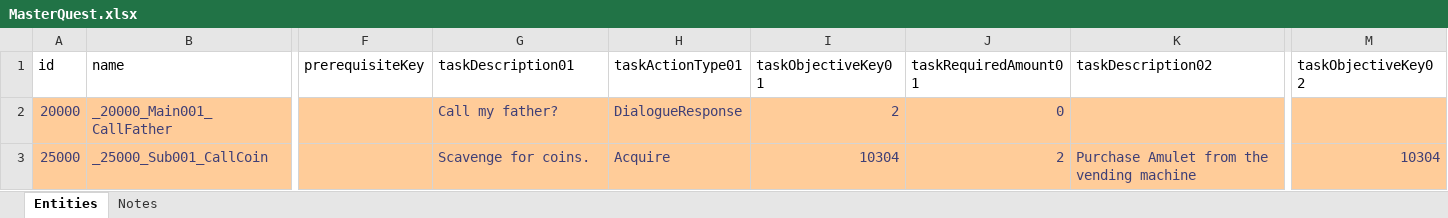
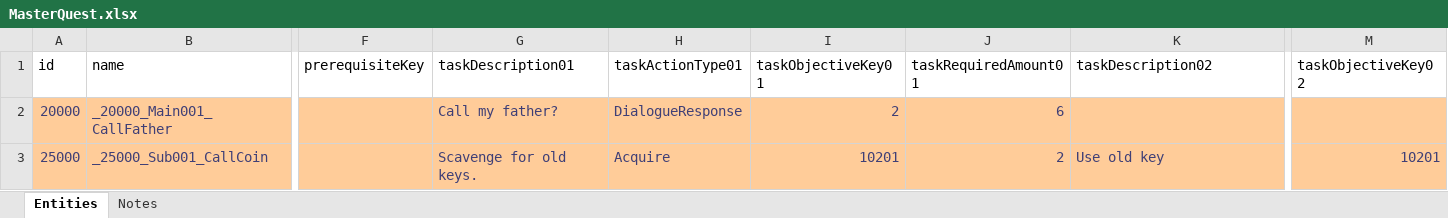
Before and after one commit to IrvineLee/HorrorGameA, an Excel workbook: Assets/Data/Excel/MasterQuest.xlsx, sheet Entities, drawn as a sheet; only a part is shown, gaps mark what is left out; values as stored, in another font and other column widths than the file's, no borders; the diff names each change by its address in the sheet, - before the commit and + after, or states it on an @@ line.

```diff
--- a/Assets/Data/Excel/MasterQuest.xlsx (sheet Entities)
+++ b/Assets/Data/Excel/MasterQuest.xlsx (sheet Entities)
-J2 (taskRequiredAmount01): 0
+J2 (taskRequiredAmount01): 6
-G3 (taskDescription01): Scavenge for coins.
+G3 (taskDescription01): Scavenge for old keys.
-I3 (taskObjectiveKey01): 10304
+I3 (taskObjectiveKey01): 10201
-K3 (taskDescription02): Purchase Amulet from the vending machine
+K3 (taskDescription02): Use old key
-M3 (taskObjectiveKey02): 10304
+M3 (taskObjectiveKey02): 10201
```
Also changed, not shown: sheet Notes, 11 other files.
